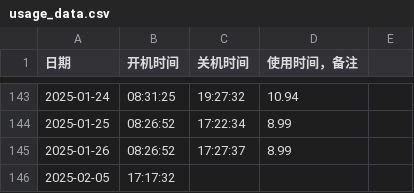
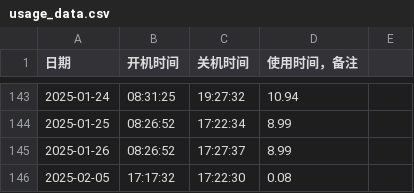
Before and after one commit to tilipinpin/workt, a CSV file: date/usage_data.csv, drawn as a sheet; only a part is shown, gaps mark what is left out.

Commit message:
更新计算机使用时间记录 - 2025-02-05

```diff
--- a/date/usage_data.csv
+++ b/date/usage_data.csv
@@ -145,2 +145,2 @@
 2025-01-26,08:26:52,17:27:37,8.99,
-2025-02-05,17:17:32,,,,
+2025-02-05,17:17:32,17:22:30,0.08,,
```
